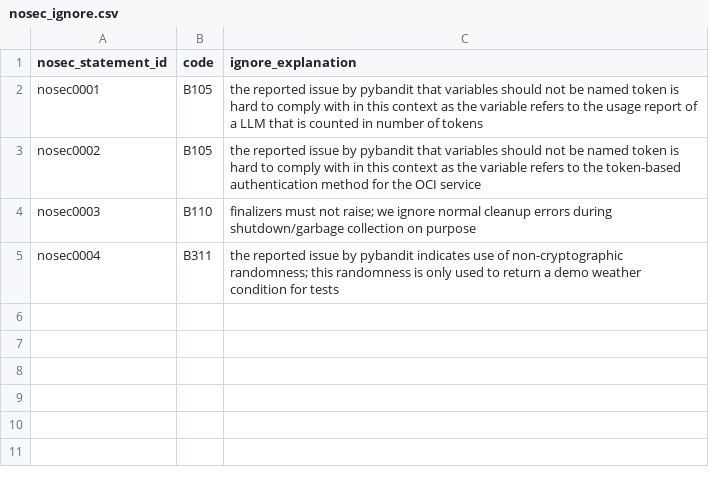
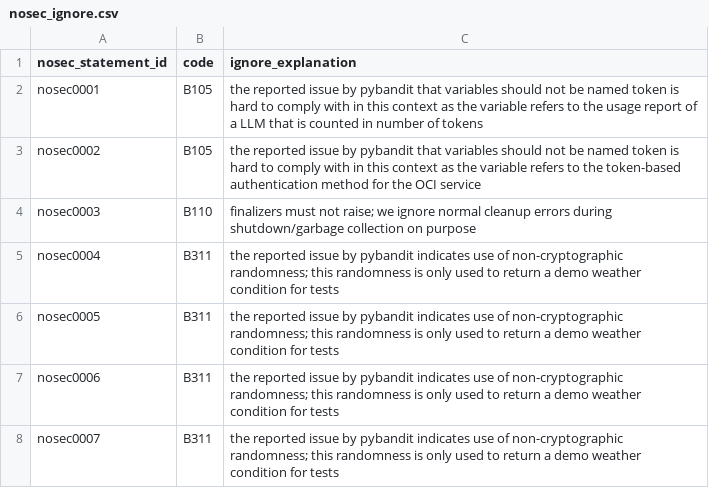
Before and after one commit to oracle/wayflow, a CSV file: wayflowcore/nosec_ignore.csv, drawn as a sheet; the diff names each change by its address in the sheet, - before the commit and + after, or states it on an @@ line.

Commit message:
[fix]: use a single line in the nosec_ignore file per nosec

```diff
--- a/wayflowcore/nosec_ignore.csv
+++ b/wayflowcore/nosec_ignore.csv
+row 6: nosec0005 | B311 | the reported issue by pybandit indicates use of non-cryptographic randomness; this randomness is only used to return a demo weather condition for tests
+row 7: nosec0006 | B311 | the reported issue by pybandit indicates use of non-cryptographic randomness; this randomness is only used to return a demo weather condition for tests
+row 8: nosec0007 | B311 | the reported issue by pybandit indicates use of non-cryptographic randomness; this randomness is only used to return a demo weather condition for tests
```
Also changed, not shown: 3 other files.
